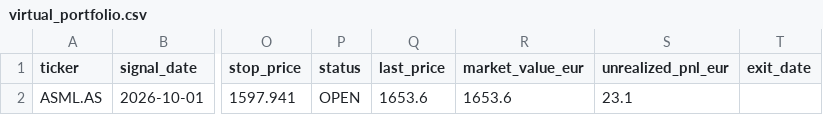
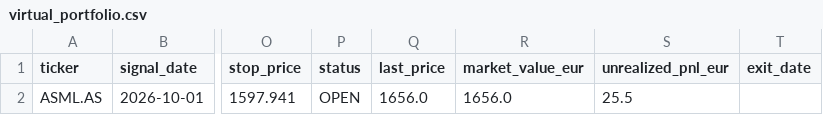
Before and after one commit to Thameur95/investment-assistant, a CSV file: virtual_portfolio.csv, drawn as a sheet; only a part is shown, gaps mark what is left out; the diff names each change by its address in the sheet, - before the commit and + after, or states it on an @@ line.

```diff
--- a/virtual_portfolio.csv
+++ b/virtual_portfolio.csv
-Q2 (last_price): 1653.6
+Q2 (last_price): 1656.0
-R2 (market_value_eur): 1653.6
+R2 (market_value_eur): 1656.0
-S2 (unrealized_pnl_eur): 23.1
+S2 (unrealized_pnl_eur): 25.5
```
Also changed, not shown: 1 other file.
